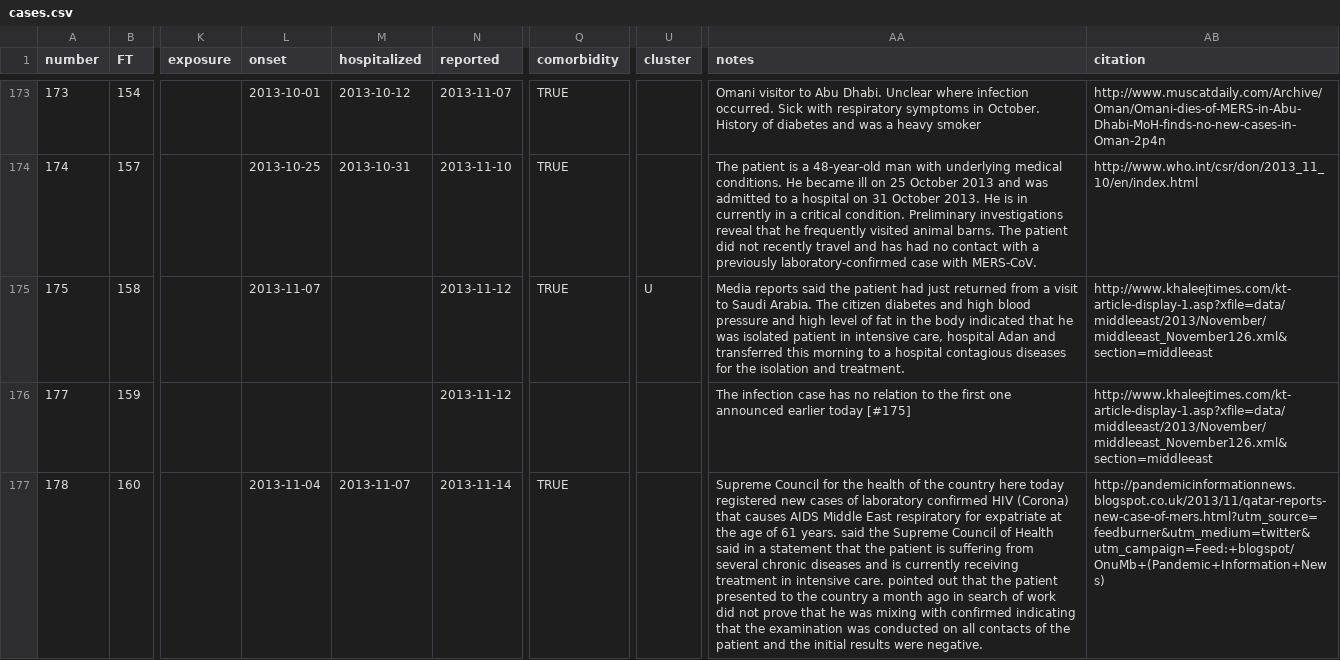
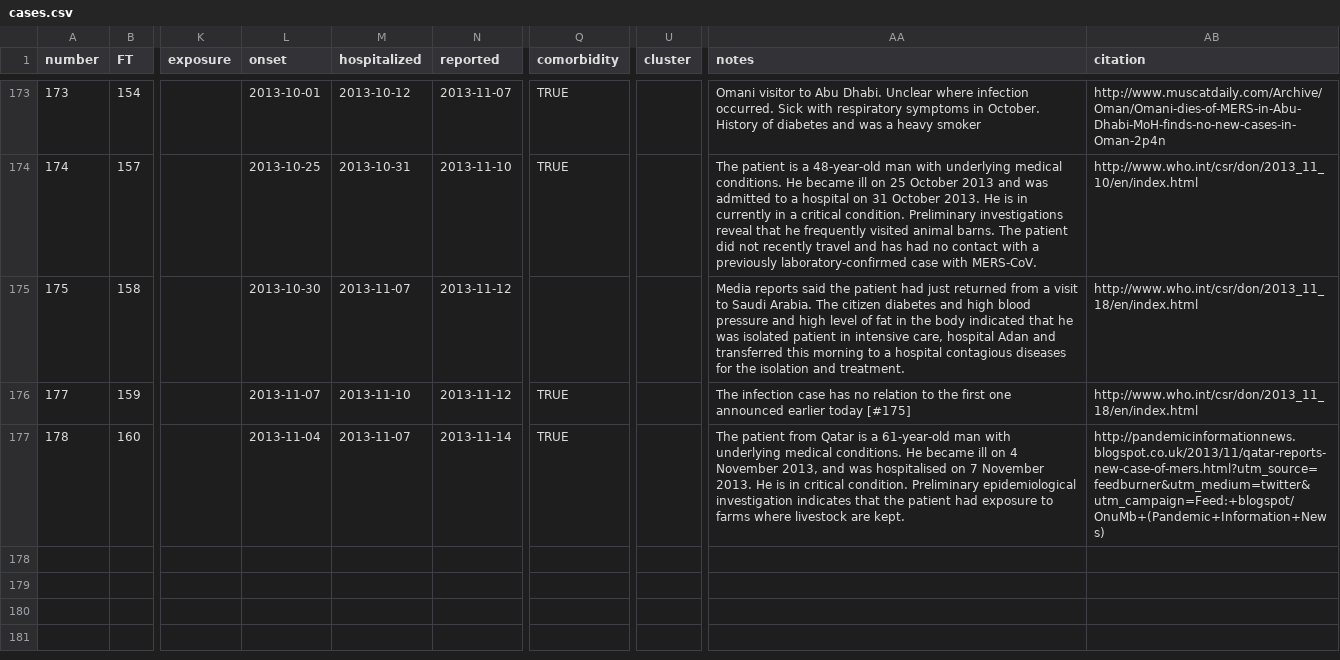
Before and after one commit to rambaut/MERS-Cases, a CSV file: data/cases.csv, drawn as a sheet; only a part is shown, gaps mark what is left out; the diff names each change by its address in the sheet, - before the commit and + after, or states it on an @@ line.

Commit message:
Onset/hospitalization dates in latest WHO post

```diff
--- a/data/cases.csv
+++ b/data/cases.csv
-L175 (onset): 2013-11-07
+L175 (onset): 2013-10-30
-M175 (hospitalized): (empty)
+M175 (hospitalized): 2013-11-07
-Q175 (comorbidity): TRUE
+Q175 (comorbidity): (empty)
-U175 (cluster): U
+U175 (cluster): (empty)
-AB175:AB176 (citation): http://www.khaleejtimes.com/kt-article-display-1.asp?xfile=data/middleeast/2013/November/middleeast_November126.xml&section=middleeast
+AB175:AB176 (citation): http://www.who.int/csr/don/2013_11_18/en/index.html
-L176 (onset): (empty)
+L176 (onset): 2013-11-07
-M176 (hospitalized): (empty)
+M176 (hospitalized): 2013-11-10
-Q176 (comorbidity): (empty)
+Q176 (comorbidity): TRUE
-AA177 (notes): Supreme Council for the health of the country here today registered new cases of laboratory confirmed HIV (Corona) that causes AIDS Middle East respiratory for expatriate at the age of 61 years. said the Supreme Council of Health said in a statement that the patient is suffering from several chronic diseases and is currently receiving treatment in intensive care. pointed out that the patient presented to the country a month ago in search of work did not prove that he was mixing with confirmed indicating that the examination was conducted on all contacts of the patient and the initial results were negative.
+AA177 (notes): The patient from Qatar is a 61-year-old man with underlying medical conditions. He became ill on 4 November 2013, and was hospitalised on 7 November 2013. He is in critical condition. Preliminary epidemiological investigation indicates that the patient had exposure to farms where livestock are kept.
```
